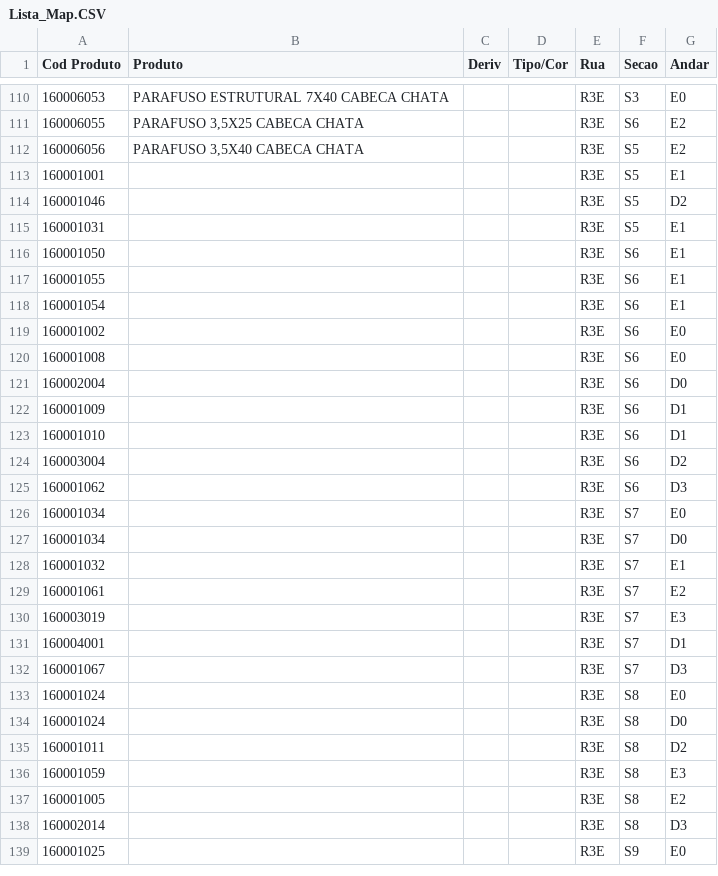
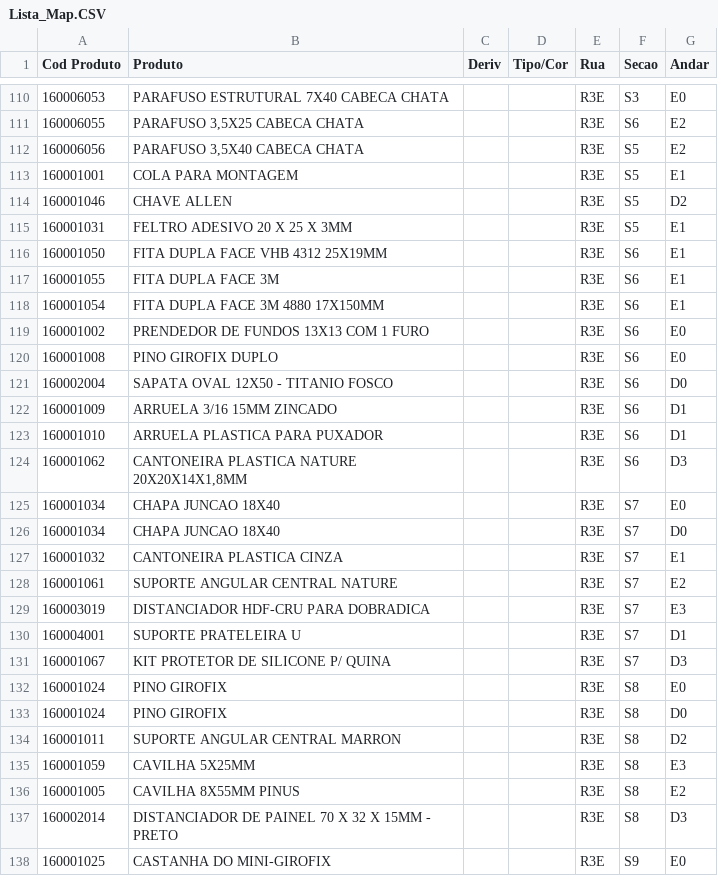
Before and after one commit to enzokpedrica/LineaBrasil, a CSV file: Lista_Map.CSV, drawn as a sheet; only a part is shown, gaps mark what is left out; the diff covers the shown part only.

Commit message:
Atualização do Lista_Map

```diff
--- a/Lista_Map.CSV
+++ b/Lista_Map.CSV
@@ -112,28 +112,27 @@ Cod Produto;Produto;Deriv;Tipo/Cor;Rua;Secao;Andar
 160006056;PARAFUSO 3,5X40 CABECA CHATA;;;R3E;S5;E2
-160001001;;;;R3E;S5;E1
-160001046;;;;R3E;S5;D2
-160001031;;;;R3E;S5;E1
-160001050;;;;R3E;S6;E1
-160001055;;;;R3E;S6;E1
-160001054;;;;R3E;S6;E1
-160001002;;;;R3E;S6;E0
-160001008;;;;R3E;S6;E0
-160002004;;;;R3E;S6;D0
-160001009;;;;R3E;S6;D1
-160001010;;;;R3E;S6;D1
-160003004;;;;R3E;S6;D2
-160001062;;;;R3E;S6;D3
-160001034;;;;R3E;S7;E0
-160001034;;;;R3E;S7;D0
-160001032;;;;R3E;S7;E1
-160001061;;;;R3E;S7;E2
-160003019;;;;R3E;S7;E3
-160004001;;;;R3E;S7;D1
-160001067;;;;R3E;S7;D3
-160001024;;;;R3E;S8;E0
-160001024;;;;R3E;S8;D0
-160001011;;;;R3E;S8;D2
-160001059;;;;R3E;S8;E3
-160001005;;;;R3E;S8;E2
-160002014;;;;R3E;S8;D3
-160001025;;;;R3E;S9;E0
+160001001;COLA PARA MONTAGEM;;;R3E;S5;E1
+160001046;CHAVE  ALLEN;;;R3E;S5;D2
+160001031;FELTRO ADESIVO 20 X 25 X 3MM;;;R3E;S5;E1
+160001050;FITA DUPLA FACE VHB 4312 25X19MM;;;R3E;S6;E1
+160001055;FITA DUPLA FACE 3M;;;R3E;S6;E1
+160001054;FITA DUPLA FACE 3M 4880 17X150MM;;;R3E;S6;E1
+160001002;PRENDEDOR DE FUNDOS 13X13 COM 1 FURO;;;R3E;S6;E0
+160001008;PINO GIROFIX DUPLO;;;R3E;S6;E0
+160002004;SAPATA OVAL 12X50 - TITANIO FOSCO;;;R3E;S6;D0
+160001009;ARRUELA 3/16 15MM ZINCADO;;;R3E;S6;D1
+160001010;ARRUELA PLASTICA PARA PUXADOR;;;R3E;S6;D1
+160001062;CANTONEIRA PLASTICA NATURE 20X20X14X1,8MM;;;R3E;S6;D3
+160001034;CHAPA JUNCAO 18X40;;;R3E;S7;E0
+160001034;CHAPA JUNCAO 18X40;;;R3E;S7;D0
+160001032;CANTONEIRA PLASTICA CINZA;;;R3E;S7;E1
+160001061;SUPORTE ANGULAR CENTRAL NATURE;;;R3E;S7;E2
+160003019;DISTANCIADOR HDF-CRU PARA DOBRADICA;;;R3E;S7;E3
+160004001;SUPORTE PRATELEIRA U;;;R3E;S7;D1
+160001067;KIT PROTETOR DE SILICONE P/ QUINA;;;R3E;S7;D3
+160001024;PINO GIROFIX;;;R3E;S8;E0
+160001024;PINO GIROFIX;;;R3E;S8;D0
+160001011;SUPORTE ANGULAR CENTRAL MARRON;;;R3E;S8;D2
+160001059;CAVILHA 5X25MM;;;R3E;S8;E3
+160001005;CAVILHA 8X55MM PINUS;;;R3E;S8;E2
+160002014;DISTANCIADOR DE PAINEL 70 X 32 X 15MM - PRETO;;;R3E;S8;D3
+160001025;CASTANHA DO MINI-GIROFIX;;;R3E;S9;E0
```
Also changed, not shown: 1 removed row and 9 edited cells elsewhere in this file.
